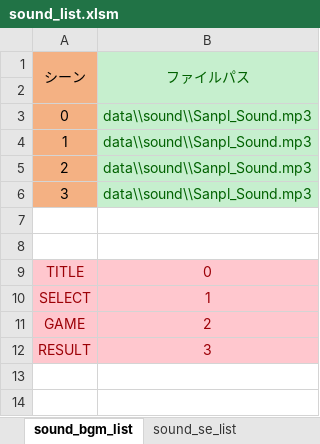
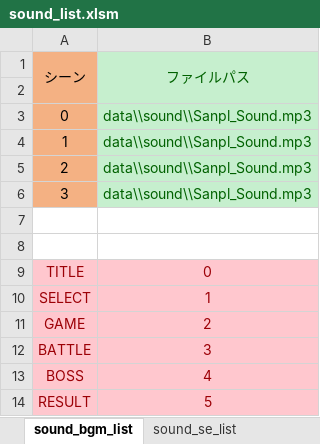
Before and after one commit to 33212donadona/CoC_sugoroku, an Excel workbook: プロジェクト/game/data/sound/sound_list.xlsm, sheet sound_bgm_list, drawn as a sheet; values as stored, in another font and other column widths than the file's, no borders; charts and pictures not drawn; addresses are those after the commit; the diff names each change by its address in the sheet, - before the commit and + after, or states it on an @@ line.

```diff
--- a/プロジェクト/game/data/sound/sound_list.xlsm (sheet sound_bgm_list)
+++ b/プロジェクト/game/data/sound/sound_list.xlsm (sheet sound_bgm_list)
+row 12: BATTLE | 3
+row 13: BOSS | 4
-B14: 3
+B14: 5
```
Also changed, not shown: sheet sound_se_list.
